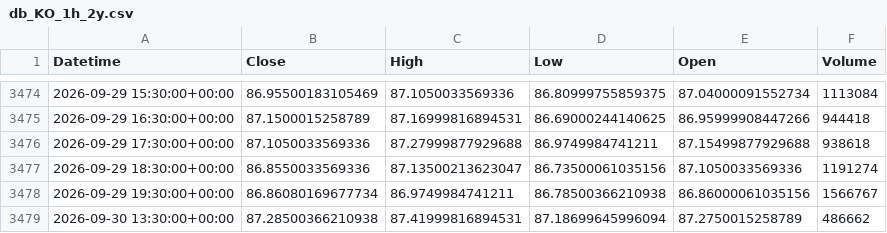
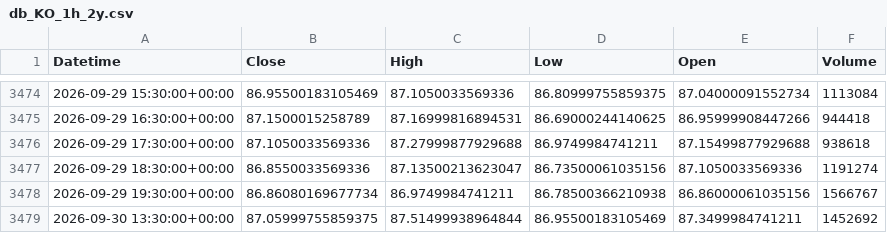
Before and after one commit to cavan1983/KO-Trader-v7-final, a CSV file: data/db_KO_1h_2y.csv, drawn as a sheet; only a part is shown, gaps mark what is left out.

```diff
--- a/data/db_KO_1h_2y.csv
+++ b/data/db_KO_1h_2y.csv
@@ -3478,2 +3478,2 @@ Datetime,Close,High,Low,Open,Volume
 2026-09-29 19:30:00+00:00,86.86080169677734,86.9749984741211,86.78500366210938,86.86000061035156,1566767
-2026-09-30 13:30:00+00:00,87.28500366210938,87.41999816894531,87.18699645996094,87.2750015258789,486662
+2026-09-30 13:30:00+00:00,87.05999755859375,87.51499938964844,86.95500183105469,87.3499984741211,1452692
```
Also changed, not shown: data/decision_journal.csv, 1 other file.
